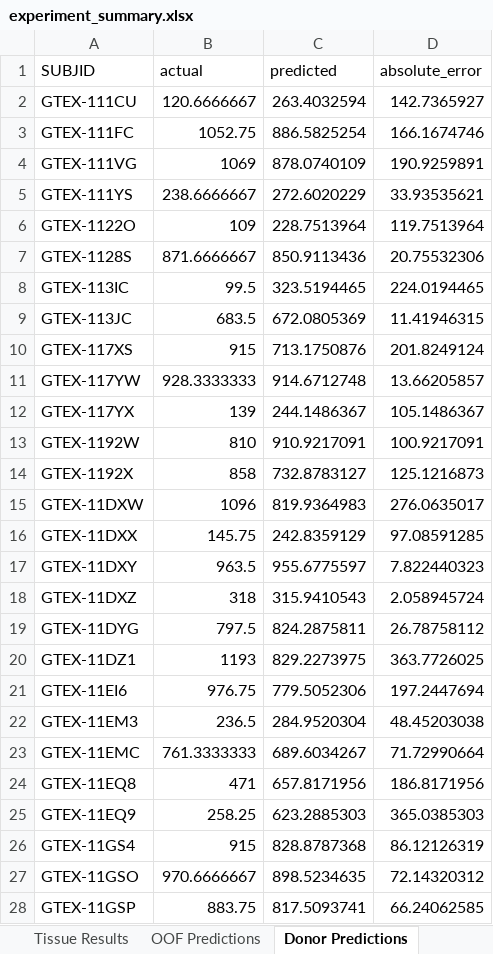
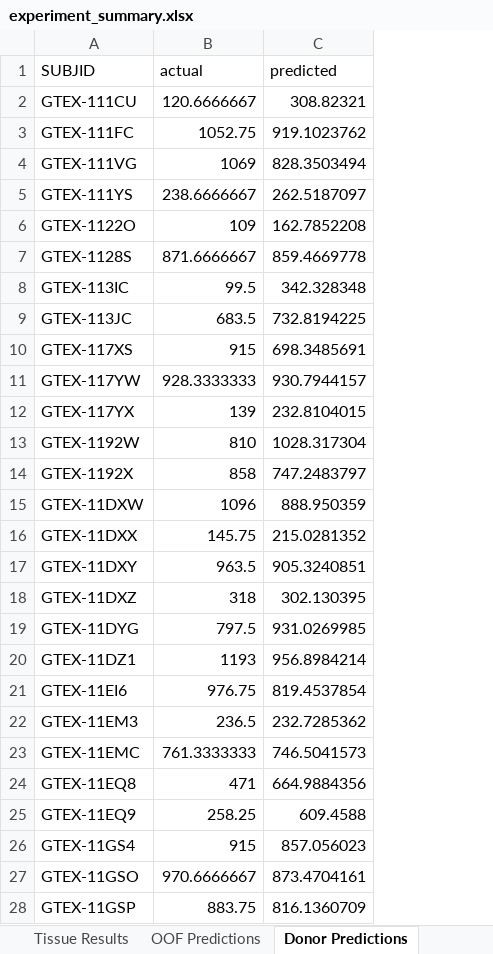
Before and after one commit to shizamusthafa20/ForensicChrono, an Excel workbook: results/experiment_summary.xlsx, sheet Donor Predictions, drawn as a sheet; only a part is shown; values as stored, in another font and other column widths than the file's, no borders; the diff covers the shown part only; the diff names each change by its address in the sheet, - before the commit and + after, or states it on an @@ line.

```diff
--- a/results/experiment_summary.xlsx (sheet Donor Predictions)
+++ b/results/experiment_summary.xlsx (sheet Donor Predictions)
-column D (absolute_error), rows 2-28: 142.7365927 | 166.1674746 | 190.9259891 | 33.93535621 | 119.7513964 | 20.75532306 | 224.0194465 | 11.41946315 | 201.8249124 | 13.66205857 | 105.1486367 | 100.9217091 | 125.1216873 | 276.0635017 | 97.08591285 | 7.822440323 | 2.058945724 | 26.78758112 | 363.7726025 | 197.2447694 | 48.45203038 | 71.72990664 | 186.8171956 | 365.0385303 | 86.12126319 | 72.14320312 | 66.24062585
-C2 (predicted): 263.4032594
+C2 (predicted): 308.82321
-C3 (predicted): 886.5825254
+C3 (predicted): 919.1023762
-C4 (predicted): 878.0740109
+C4 (predicted): 828.3503494
-C5 (predicted): 272.6020229
+C5 (predicted): 262.5187097
-C6 (predicted): 228.7513964
+C6 (predicted): 162.7852208
-C7 (predicted): 850.9113436
+C7 (predicted): 859.4669778
-C8 (predicted): 323.5194465
+C8 (predicted): 342.328348
-C9 (predicted): 672.0805369
+C9 (predicted): 732.8194225
-C10 (predicted): 713.1750876
+C10 (predicted): 698.3485691
-C11 (predicted): 914.6712748
+C11 (predicted): 930.7944157
-C12 (predicted): 244.1486367
+C12 (predicted): 232.8104015
-C13 (predicted): 910.9217091
+C13 (predicted): 1028.317304
-C14 (predicted): 732.8783127
+C14 (predicted): 747.2483797
-C15 (predicted): 819.9364983
+C15 (predicted): 888.950359
-C16 (predicted): 242.8359129
+C16 (predicted): 215.0281352
-C17 (predicted): 955.6775597
+C17 (predicted): 905.3240851
-C18 (predicted): 315.9410543
+C18 (predicted): 302.130395
-C19 (predicted): 824.2875811
+C19 (predicted): 931.0269985
-C20 (predicted): 829.2273975
+C20 (predicted): 956.8984214
-C21 (predicted): 779.5052306
+C21 (predicted): 819.4537854
-C22 (predicted): 284.9520304
+C22 (predicted): 232.7285362
-C23 (predicted): 689.6034267
+C23 (predicted): 746.5041573
-C24 (predicted): 657.8171956
+C24 (predicted): 664.9884356
-C25 (predicted): 623.2885303
+C25 (predicted): 609.4588
-C26 (predicted): 828.8787368
+C26 (predicted): 857.056023
-C27 (predicted): 898.5234635
+C27 (predicted): 873.4704161
-C28 (predicted): 817.5093741
+C28 (predicted): 816.1360709
```
Also changed, not shown: 809 edited cells elsewhere in this sheet, sheet OOF Predictions, sheet Tissue Results, sheet Summary, 8 other files.
